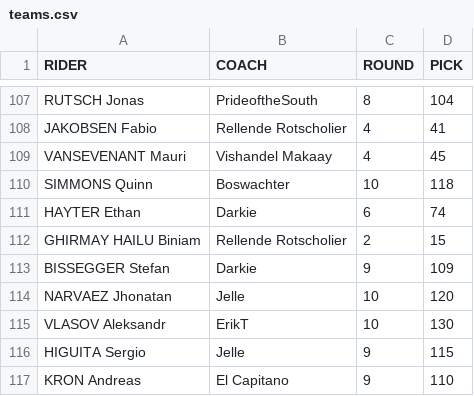
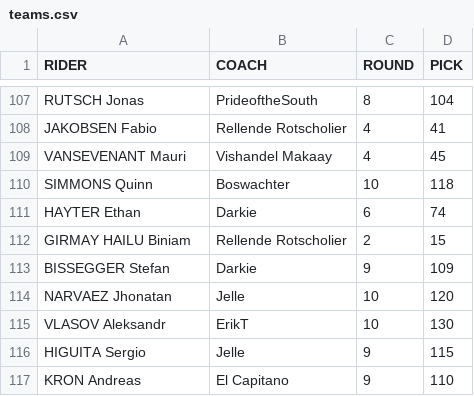
Before and after one commit to mfleuren/sport-scraping, a CSV file: 2022_voorjaar/teams.csv, drawn as a sheet; only a part is shown, gaps mark what is left out.

Commit message:
Typo in rider name

```diff
--- a/2022_voorjaar/teams.csv
+++ b/2022_voorjaar/teams.csv
@@ -111,3 +111,3 @@ SIMMONS Quinn;Boswachter;10;118
 HAYTER Ethan;Darkie;6;74
-GHIRMAY HAILU Biniam;Rellende Rotscholier;2;15
+GIRMAY HAILU Biniam;Rellende Rotscholier;2;15
 BISSEGGER Stefan;Darkie;9;109
```
